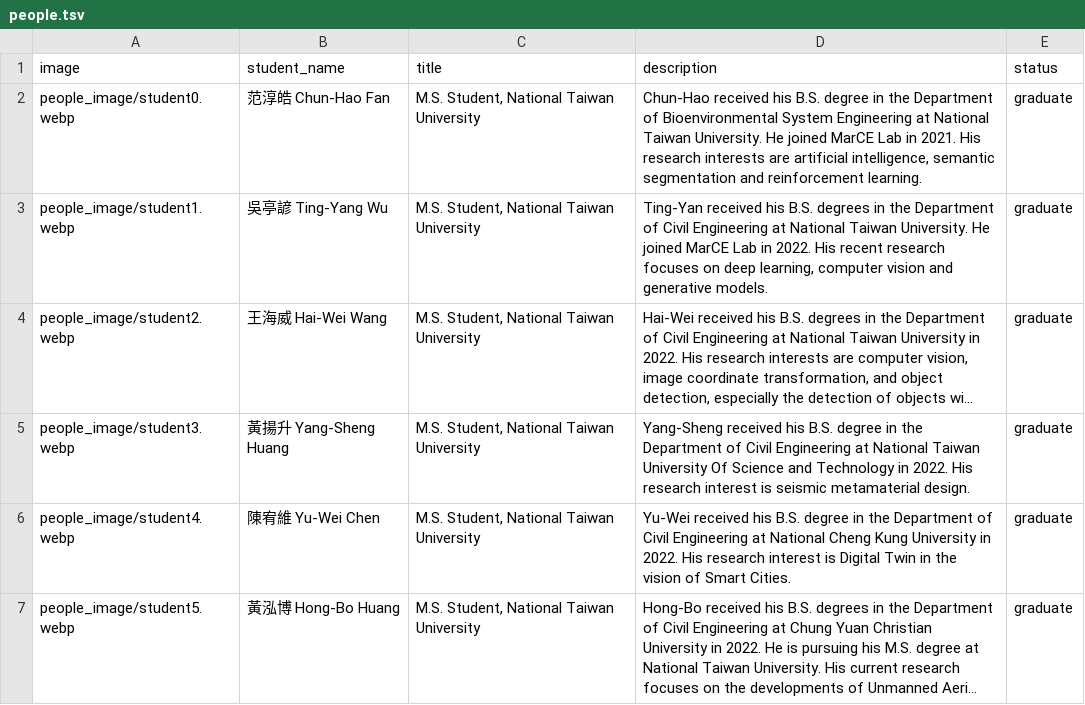
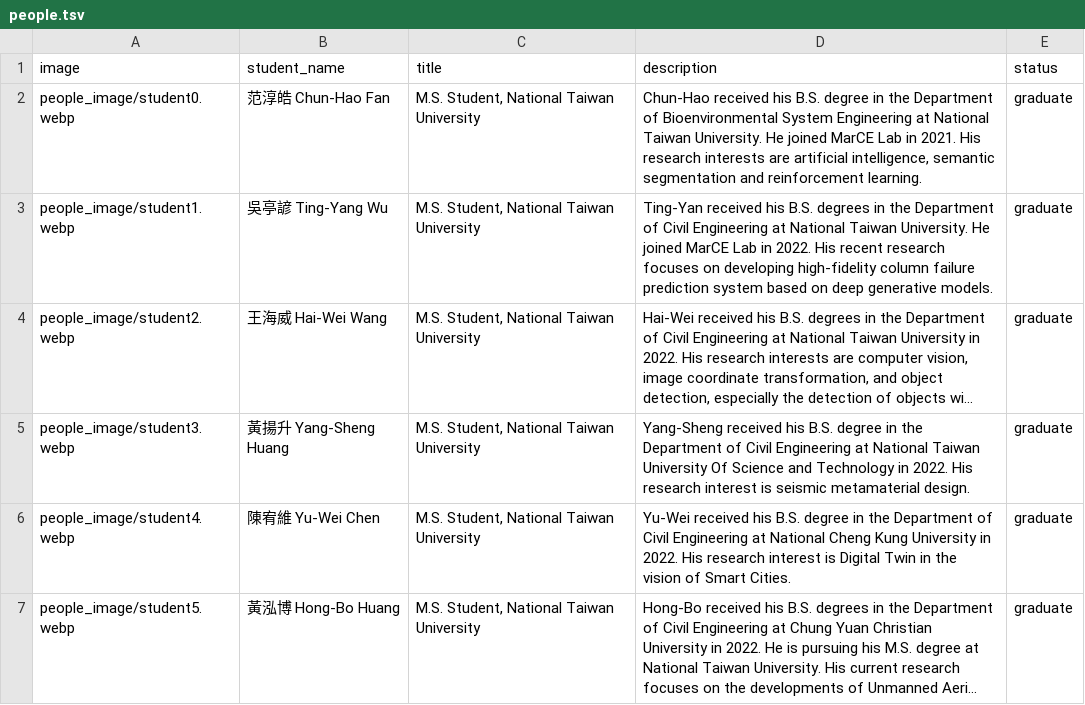
Before and after one commit to MarCE-Lab/MarCE-Lab.github.io, a TSV file: file/people.tsv, drawn as a sheet; only a part is shown; long unchanged cells end in …; the diff names each change by its address in the sheet, - before the commit and + after, or states it on an @@ line.

Commit message:
update people

```diff
--- a/file/people.tsv
+++ b/file/people.tsv
-D3 (description): …focuses on deep learning, computer vision and generative models.
+D3 (description): …focuses on developing high-fidelity column failure prediction system based on deep generative models.
```
